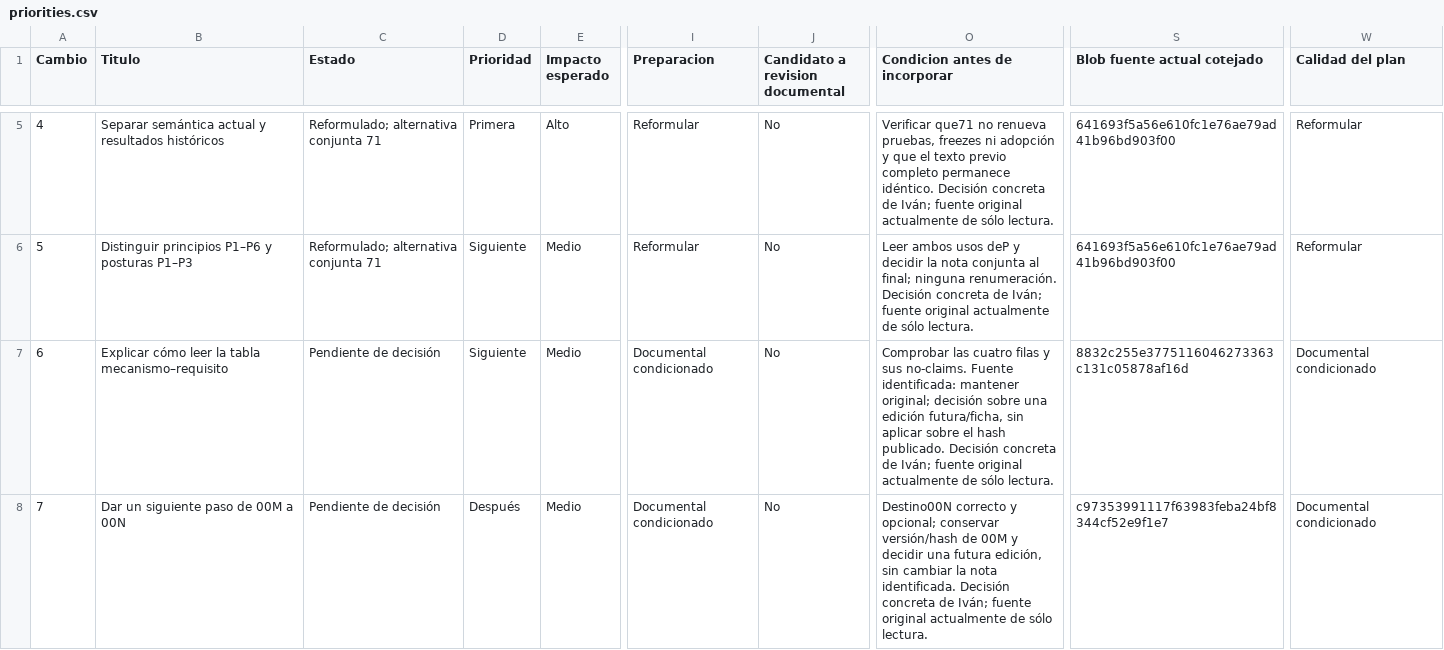
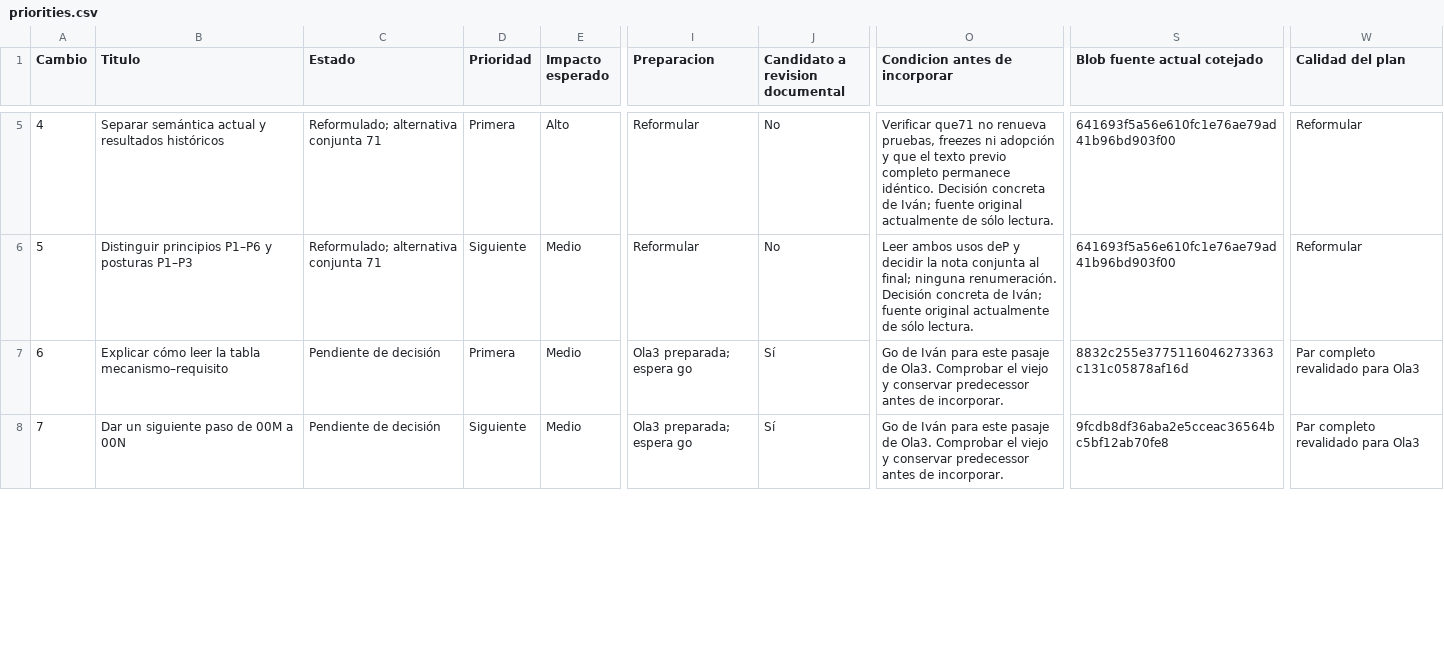
Before and after one commit to dakleyer/structural-awareness-contributions, a CSV file: governance/review/change-priorities-2026-10-06/priorities.csv, drawn as a sheet; only a part is shown, gaps mark what is left out; the diff covers the shown part only; the diff names each change by its address in the sheet, - before the commit and + after, or states it on an @@ line.

```diff
--- a/governance/review/change-priorities-2026-10-06/priorities.csv
+++ b/governance/review/change-priorities-2026-10-06/priorities.csv
-D7 (Prioridad): Siguiente
+D7 (Prioridad): Primera
-I7:I8 (Preparacion): Documental condicionado
+I7:I8 (Preparacion): Ola3 preparada; espera go
-J7:J8 (Candidato a revision documental): No
+J7:J8 (Candidato a revision documental): Sí
-O7 (Condicion antes de incorporar): Comprobar las cuatro filas y sus no-claims. Fuente identificada: mantener original; decisión sobre una edición futura/ficha, sin aplicar sobre el hash publicado. Decisión concreta de Iván; fuente original actualmente de sólo lectura.
+O7 (Condicion antes de incorporar): Go de Iván para este pasaje de Ola3. Comprobar el viejo y conservar predecessor antes de incorporar.
-W7:W8 (Calidad del plan): Documental condicionado
+W7:W8 (Calidad del plan): Par completo revalidado para Ola3
-D8 (Prioridad): Después
+D8 (Prioridad): Siguiente
-O8 (Condicion antes de incorporar): Destino00N correcto y opcional; conservar versión/hash de 00M y decidir una futura edición, sin cambiar la nota identificada. Decisión concreta de Iván; fuente original actualmente de sólo lectura.
+O8 (Condicion antes de incorporar): Go de Iván para este pasaje de Ola3. Comprobar el viejo y conservar predecessor antes de incorporar.
-S8 (Blob fuente actual cotejado): c97353991117f63983feba24bf8344cf52e9f1e7
+S8 (Blob fuente actual cotejado): 9fcdb8df36aba2e5cceac36564bc5bf12ab70fe8
```
Also changed, not shown: 185 edited cells elsewhere in this file, 16 other files.
